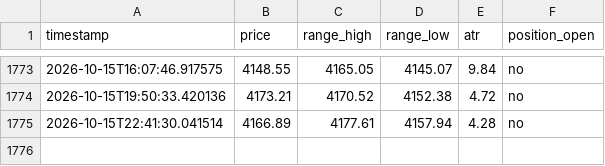
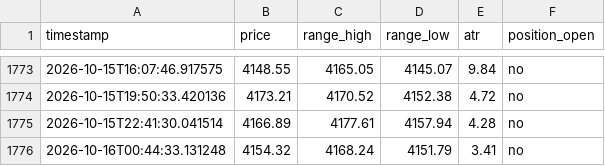
Before and after one commit to d34thm4tch/somethinggold2, a CSV file: breakout_bot_heartbeat.csv, drawn as a sheet; only a part is shown, gaps mark what is left out; the diff names each change by its address in the sheet, - before the commit and + after, or states it on an @@ line.

Commit message:
Update breakout bot logs [skip ci]

```diff
--- a/breakout_bot_heartbeat.csv
+++ b/breakout_bot_heartbeat.csv
+row 1776: 2026-10-16T00:44:33.131248 | 4154.32 | 4168.24 | 4151.79 | 3.41 | no
```
